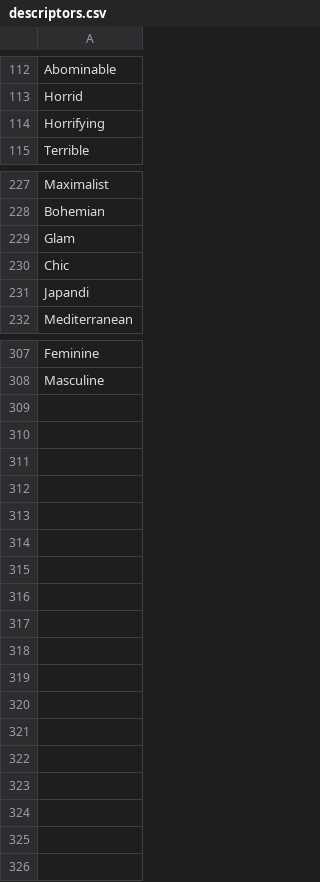
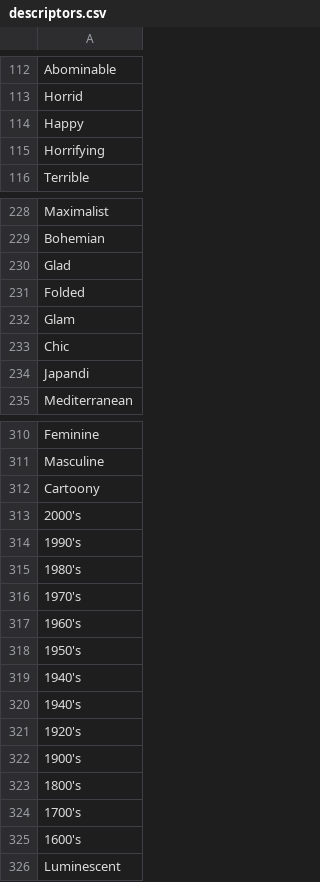
Before and after one commit to AIrjen/OneButtonPrompt, a CSV file: csvfiles/descriptors.csv, drawn as a sheet; only a part is shown, gaps mark what is left out.

```diff
--- a/csvfiles/descriptors.csv
+++ b/csvfiles/descriptors.csv
@@ -113,2 +113,3 @@ Abominable
 Horrid
+Happy
 Horrifying
@@ -228,2 +229,4 @@ Maximalist
 Bohemian
+Glad
+Folded
 Glam
@@ -308 +311,16 @@ Feminine
 Masculine
+Cartoony
+2000's
+1990's
+1980's
+1970's
+1960's
+1950's
+1940's
+1940's
+1920's
+1900's
+1800's
+1700's
+1600's
+Luminescent
```
Also changed, not shown: csvfiles/accessories.csv, csvfiles/fictional characters.csv, 14 other files.
